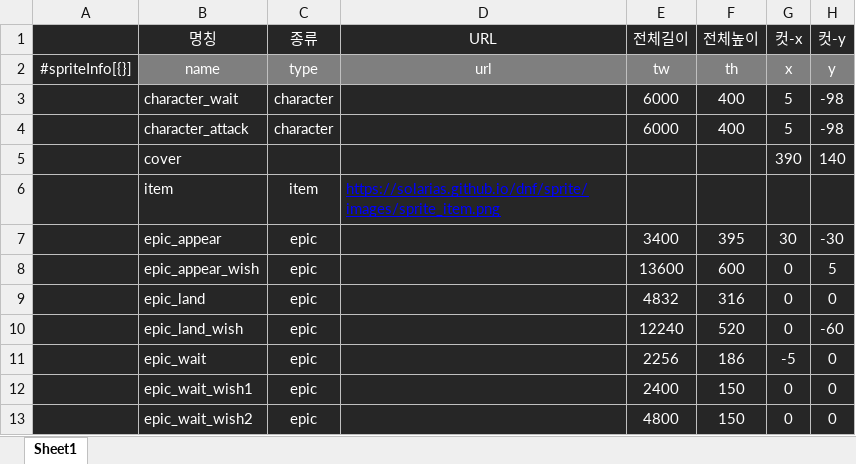
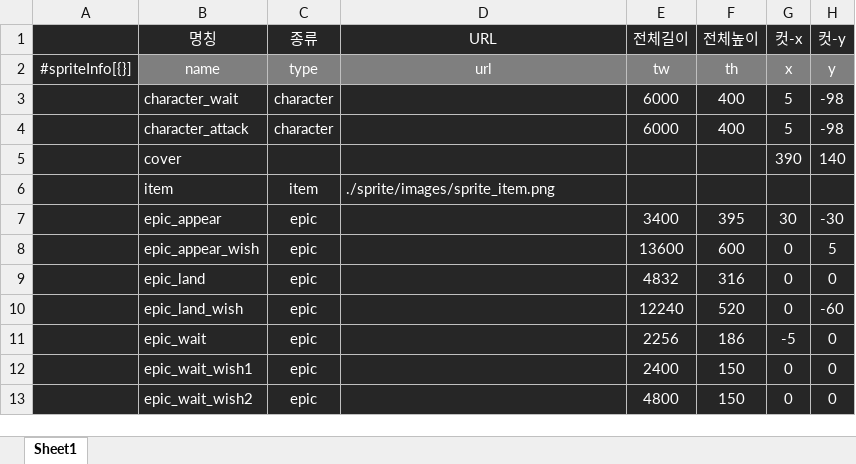
Before and after one commit to solarias/minihell, an Excel workbook: js/hell_spriteList.xlsm, sheet Sheet1, drawn as a sheet; only a part is shown; values as stored, in another font and other column widths than the file's, no borders; the diff names each change by its address in the sheet, - before the commit and + after, or states it on an @@ line.

```diff
--- a/js/hell_spriteList.xlsm (sheet Sheet1)
+++ b/js/hell_spriteList.xlsm (sheet Sheet1)
-D6 (URL): https://solarias.github.io/dnf/sprite/images/sprite_item.png
+D6 (URL): ./sprite/images/sprite_item.png
@@ D6 underline: on → off, text colour: #0000FF → #FFFFFF @@
```
Also changed, not shown: 12 other files.
